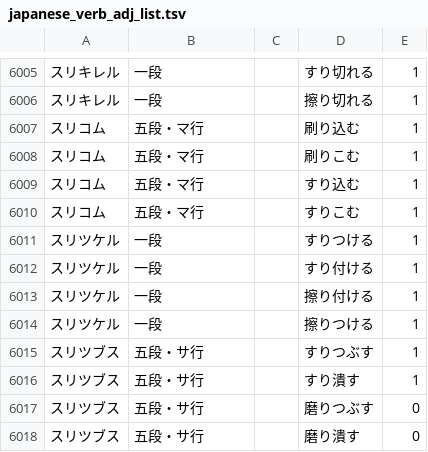
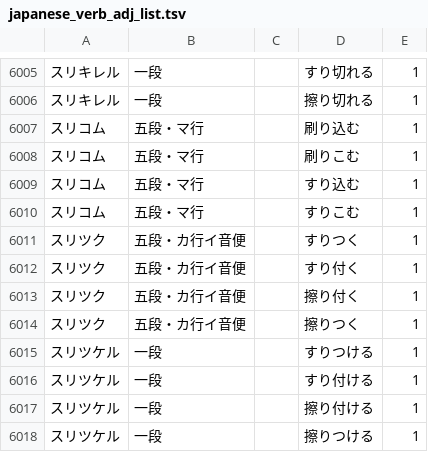
Before and after one commit to hiroshi-manabe/japanese_verb_adj_list, a TSV file: japanese_verb_adj_list.tsv, drawn as a sheet; only a part is shown, gaps mark what is left out; the shorter side is filled out with more unchanged rows.

Commit message:
Added suritsuku.

```diff
--- a/japanese_verb_adj_list.tsv
+++ b/japanese_verb_adj_list.tsv
@@ -6010,2 +6010,6 @@
 スリコム	五段・マ行		すりこむ	1
+スリツク	五段・カ行イ音便		すりつく	1
+スリツク	五段・カ行イ音便		すり付く	1
+スリツク	五段・カ行イ音便		擦り付く	1
+スリツク	五段・カ行イ音便		擦りつく	1
 スリツケル	一段		すりつける	1
```
